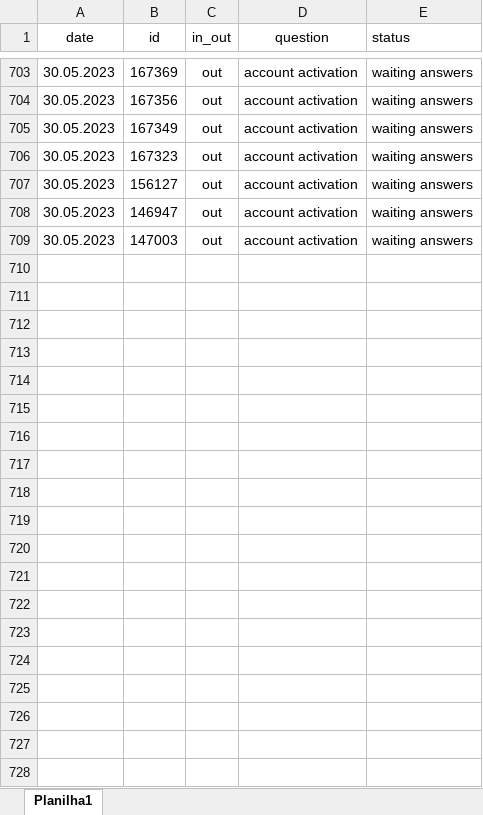
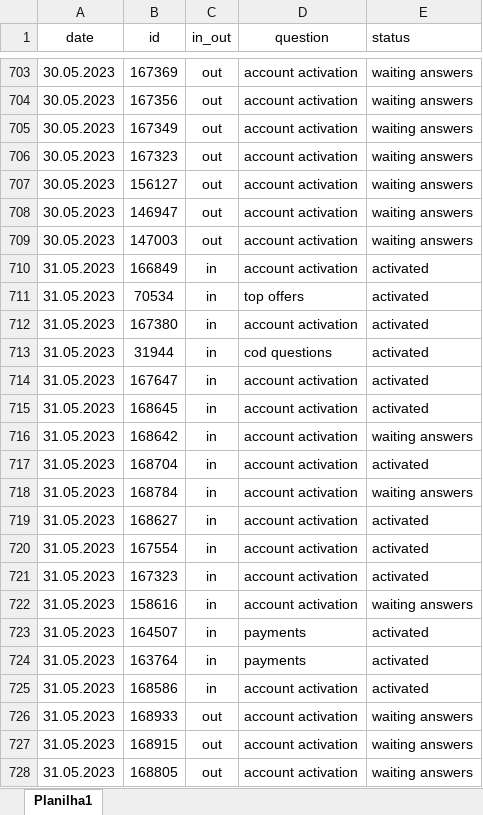
Before and after one commit to ustyuzhaninov01/affdashb, an Excel workbook: reports/dar.xlsx, sheet Planilha1, drawn as a sheet; only a part is shown, gaps mark what is left out; values as stored, in another font and other column widths than the file's, no borders; charts and pictures not drawn; the diff covers the shown part only; the diff names each change by its address in the sheet, - before the commit and + after, or states it on an @@ line.

Commit message:
initial commit

```diff
--- a/reports/dar.xlsx (sheet Planilha1)
+++ b/reports/dar.xlsx (sheet Planilha1)
+row 710: 31.05.2023 | 166849 | in | account activation | activated
+row 711: 31.05.2023 | 70534 | in | top offers | activated
+row 712: 31.05.2023 | 167380 | in | account activation | activated
+row 713: 31.05.2023 | 31944 | in | cod questions | activated
+row 714: 31.05.2023 | 167647 | in | account activation | activated
+row 715: 31.05.2023 | 168645 | in | account activation | activated
+row 716: 31.05.2023 | 168642 | in | account activation | waiting answers
+row 717: 31.05.2023 | 168704 | in | account activation | activated
+row 718: 31.05.2023 | 168784 | in | account activation | waiting answers
+row 719: 31.05.2023 | 168627 | in | account activation | activated
+row 720: 31.05.2023 | 167554 | in | account activation | activated
+row 721: 31.05.2023 | 167323 | in | account activation | activated
+row 722: 31.05.2023 | 158616 | in | account activation | waiting answers
+row 723: 31.05.2023 | 164507 | in | payments | activated
+row 724: 31.05.2023 | 163764 | in | payments | activated
+row 725: 31.05.2023 | 168586 | in | account activation | activated
+row 726: 31.05.2023 | 168933 | out | account activation | waiting answers
+row 727: 31.05.2023 | 168915 | out | account activation | waiting answers
+row 728: 31.05.2023 | 168805 | out | account activation | waiting answers
```
Also changed, not shown: 53 added rows and 5 edited cells elsewhere in this sheet.
